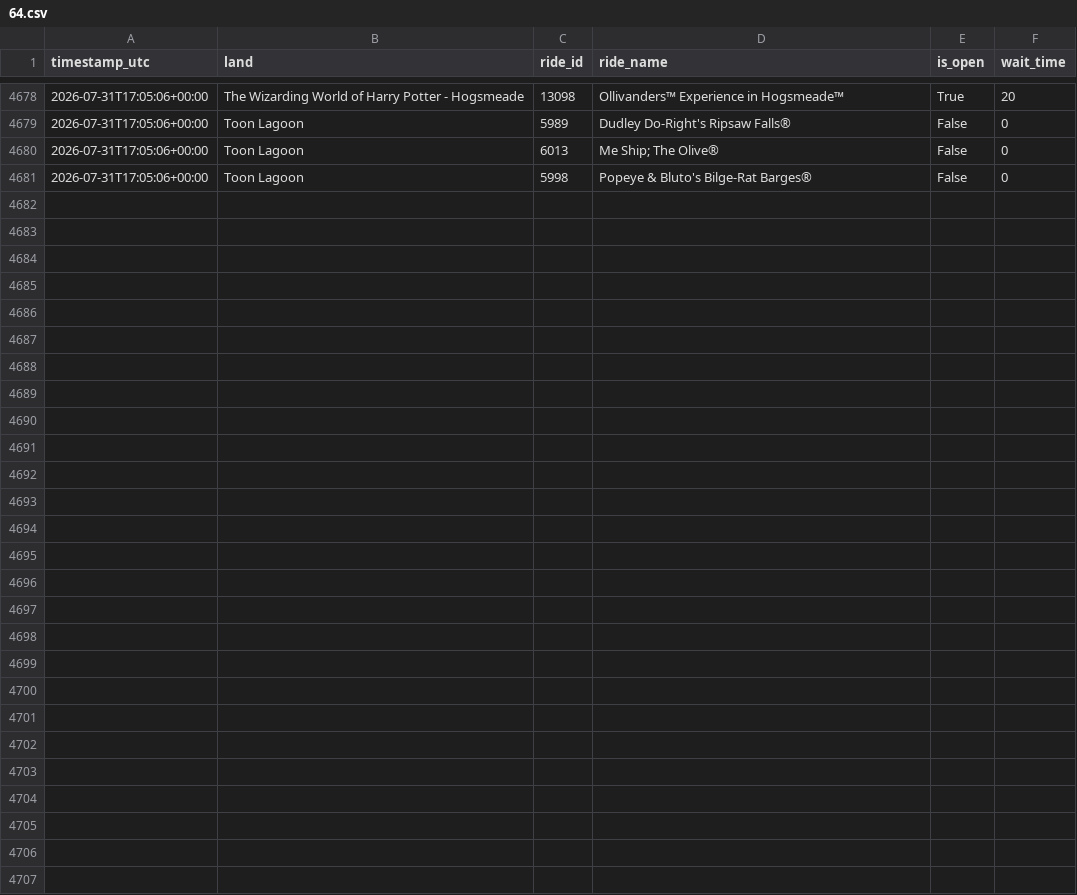
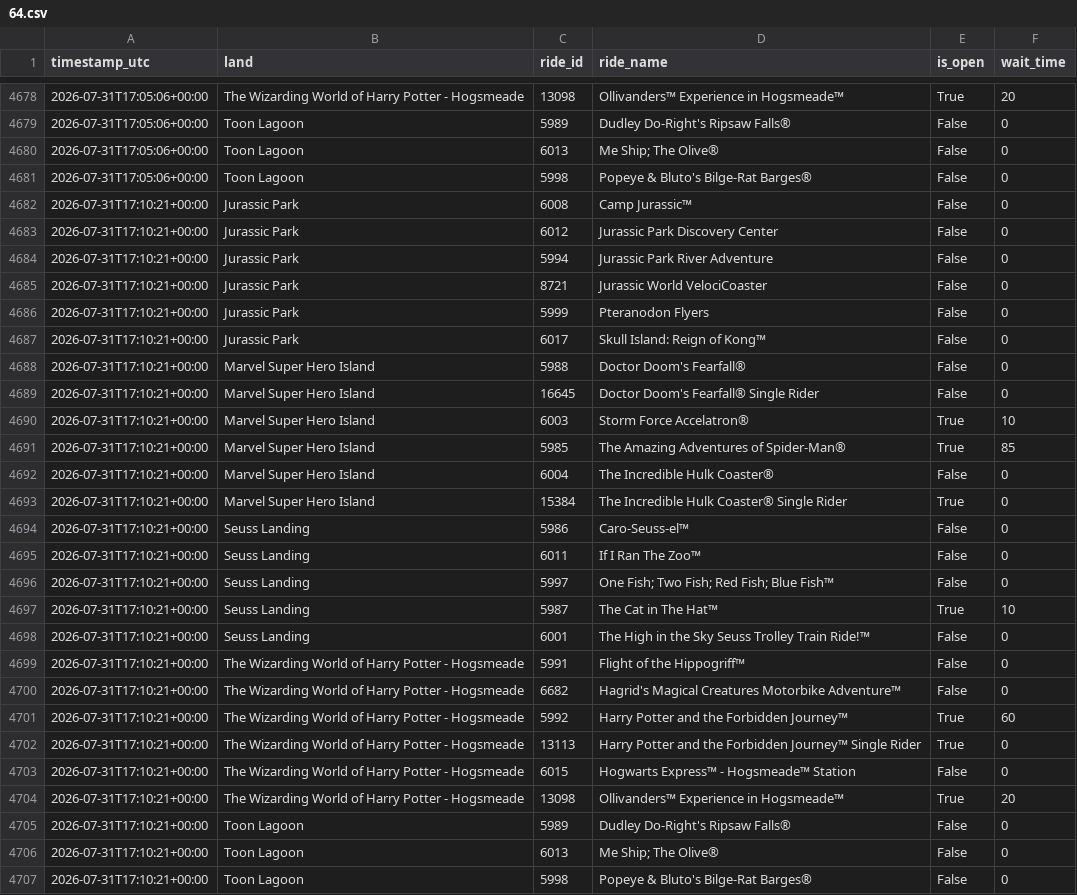
Before and after one commit to GustavoLuza/rideradar-queue-data, a CSV file: data/64.csv, drawn as a sheet; only a part is shown, gaps mark what is left out; the diff names each change by its address in the sheet, - before the commit and + after, or states it on an @@ line.

```diff
--- a/data/64.csv
+++ b/data/64.csv
+row 4682: 2026-07-31T17:10:21+00:00 | Jurassic Park | 6008 | Camp Jurassic™ | False | 0
+row 4683: 2026-07-31T17:10:21+00:00 | Jurassic Park | 6012 | Jurassic Park Discovery Center | False | 0
+row 4684: 2026-07-31T17:10:21+00:00 | Jurassic Park | 5994 | Jurassic Park River Adventure | False | 0
+row 4685: 2026-07-31T17:10:21+00:00 | Jurassic Park | 8721 | Jurassic World VelociCoaster | False | 0
+row 4686: 2026-07-31T17:10:21+00:00 | Jurassic Park | 5999 | Pteranodon Flyers | False | 0
+row 4687: 2026-07-31T17:10:21+00:00 | Jurassic Park | 6017 | Skull Island: Reign of Kong™ | False | 0
+row 4688: 2026-07-31T17:10:21+00:00 | Marvel Super Hero Island | 5988 | Doctor Doom's Fearfall® | False | 0
+row 4689: 2026-07-31T17:10:21+00:00 | Marvel Super Hero Island | 16645 | Doctor Doom's Fearfall® Single Rider | False | 0
+row 4690: 2026-07-31T17:10:21+00:00 | Marvel Super Hero Island | 6003 | Storm Force Accelatron® | True | 10
+row 4691: 2026-07-31T17:10:21+00:00 | Marvel Super Hero Island | 5985 | The Amazing Adventures of Spider-Man® | True | 85
+row 4692: 2026-07-31T17:10:21+00:00 | Marvel Super Hero Island | 6004 | The Incredible Hulk Coaster® | False | 0
+row 4693: 2026-07-31T17:10:21+00:00 | Marvel Super Hero Island | 15384 | The Incredible Hulk Coaster® Single Rider | True | 0
+row 4694: 2026-07-31T17:10:21+00:00 | Seuss Landing | 5986 | Caro-Seuss-el™ | False | 0
+row 4695: 2026-07-31T17:10:21+00:00 | Seuss Landing | 6011 | If I Ran The Zoo™ | False | 0
+row 4696: 2026-07-31T17:10:21+00:00 | Seuss Landing | 5997 | One Fish; Two Fish; Red Fish; Blue Fish™ | False | 0
+row 4697: 2026-07-31T17:10:21+00:00 | Seuss Landing | 5987 | The Cat in The Hat™ | True | 10
+row 4698: 2026-07-31T17:10:21+00:00 | Seuss Landing | 6001 | The High in the Sky Seuss Trolley Train Ride!™ | False | 0
+row 4699: 2026-07-31T17:10:21+00:00 | The Wizarding World of Harry Potter - Hogsmeade | 5991 | Flight of the Hippogriff™ | False | 0
+row 4700: 2026-07-31T17:10:21+00:00 | The Wizarding World of Harry Potter - Hogsmeade | 6682 | Hagrid's Magical Creatures Motorbike Adventure™ | False | 0
+row 4701: 2026-07-31T17:10:21+00:00 | The Wizarding World of Harry Potter - Hogsmeade | 5992 | Harry Potter and the Forbidden Journey™ | True | 60
+row 4702: 2026-07-31T17:10:21+00:00 | The Wizarding World of Harry Potter - Hogsmeade | 13113 | Harry Potter and the Forbidden Journey™ Single Rider | True | 0
+row 4703: 2026-07-31T17:10:21+00:00 | The Wizarding World of Harry Potter - Hogsmeade | 6015 | Hogwarts Express™ - Hogsmeade™ Station | False | 0
+row 4704: 2026-07-31T17:10:21+00:00 | The Wizarding World of Harry Potter - Hogsmeade | 13098 | Ollivanders™ Experience in Hogsmeade™ | True | 20
+row 4705: 2026-07-31T17:10:21+00:00 | Toon Lagoon | 5989 | Dudley Do-Right's Ripsaw Falls® | False | 0
+row 4706: 2026-07-31T17:10:21+00:00 | Toon Lagoon | 6013 | Me Ship; The Olive® | False | 0
+row 4707: 2026-07-31T17:10:21+00:00 | Toon Lagoon | 5998 | Popeye & Bluto's Bilge-Rat Barges® | False | 0
```
Also changed, not shown: data/334.csv, data/5.csv, 6 other files.
